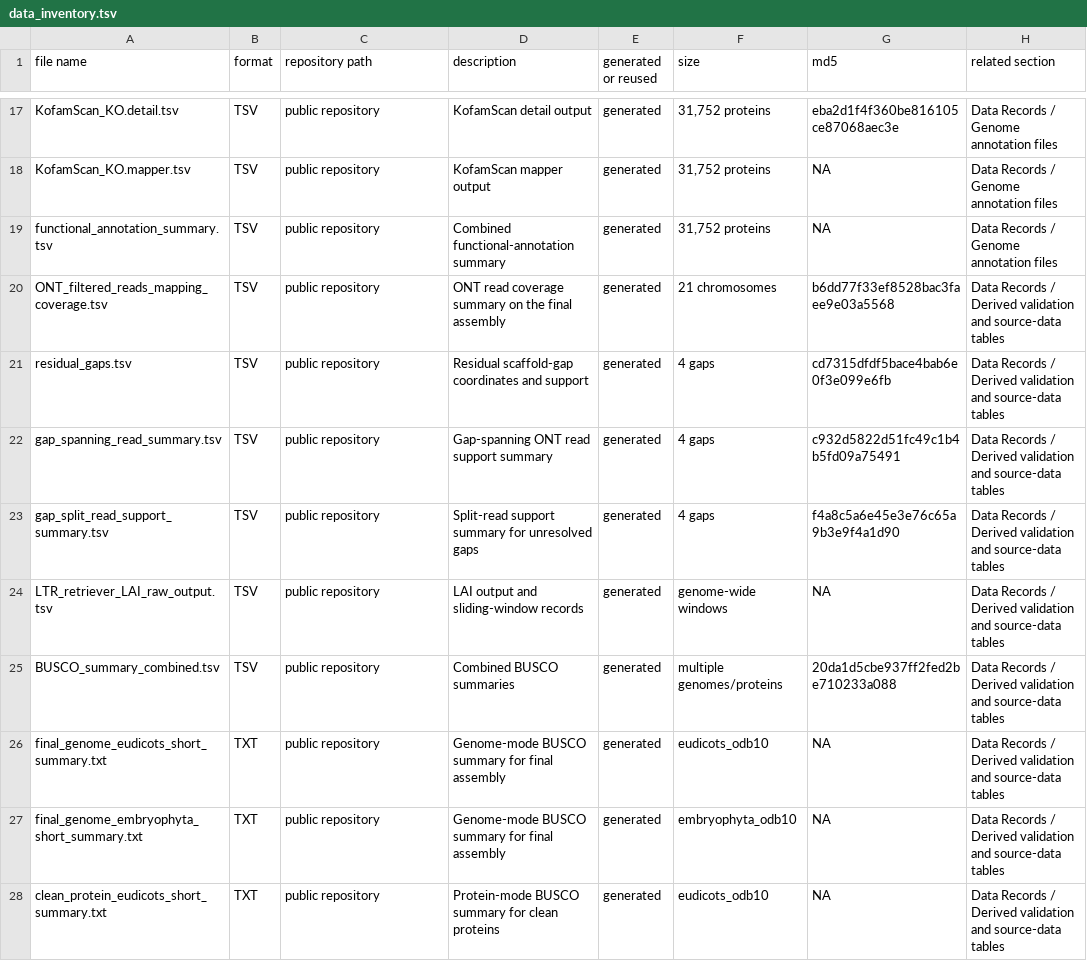
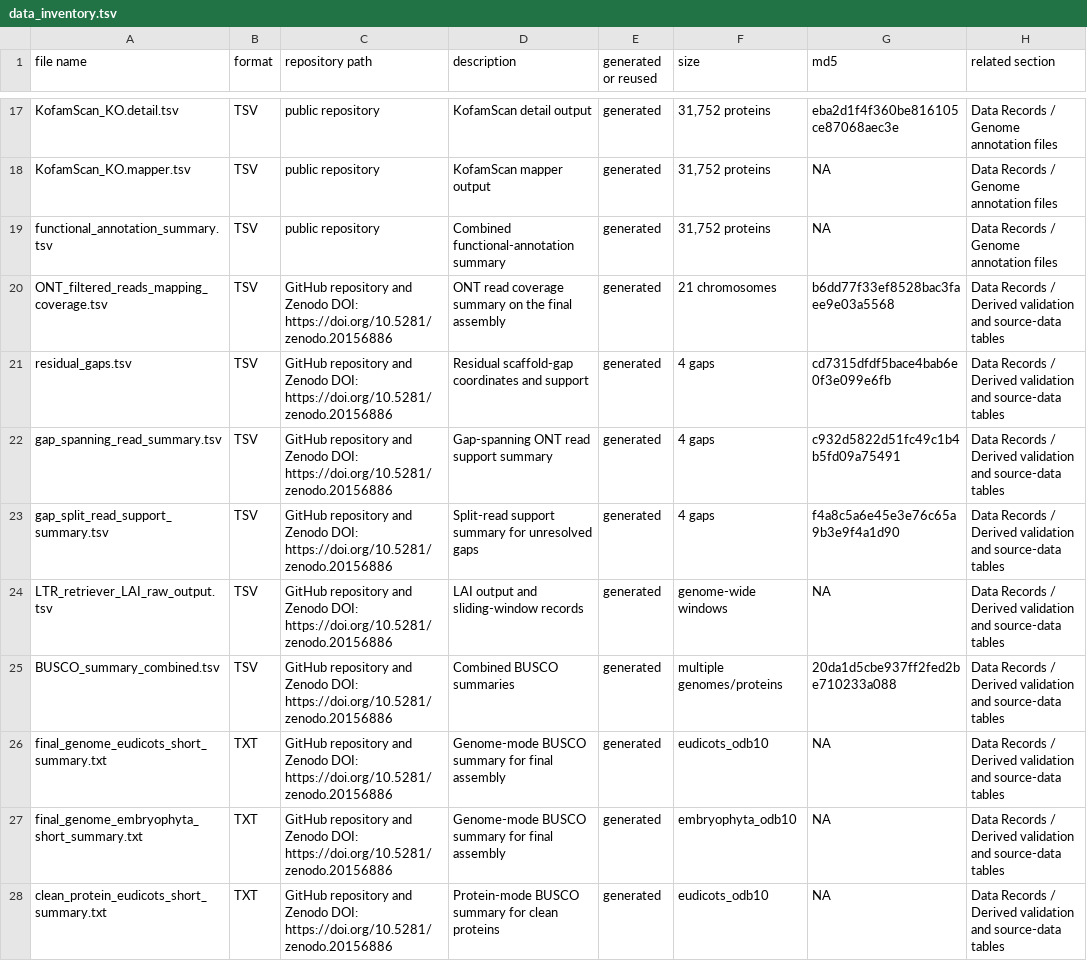
Before and after one commit to lulululululululu/Camptotheca-acuminata-genome-resource, a TSV file: data_inventory.tsv, drawn as a sheet; only a part is shown, gaps mark what is left out; the diff covers the shown part only.

Commit message:
Add Zenodo DOI to workflow archive metadata

```diff
--- a/data_inventory.tsv
+++ b/data_inventory.tsv
@@ -19,10 +19,10 @@ KofamScan_KO.mapper.tsv	TSV	public repository	KofamScan mapper output	generated
 functional_annotation_summary.tsv	TSV	public repository	Combined functional-annotation summary	generated	31,752 proteins	NA	Data Records / Genome annotation files
-ONT_filtered_reads_mapping_coverage.tsv	TSV	public repository	ONT read coverage summary on the final assembly	generated	21 chromosomes	b6dd77f33ef8528bac3faee9e03a5568	Data Records / Derived validation and source-data tables
-residual_gaps.tsv	TSV	public repository	Residual scaffold-gap coordinates and support	generated	4 gaps	cd7315dfdf5bace4bab6e0f3e099e6fb	Data Records / Derived validation and source-data tables
-gap_spanning_read_summary.tsv	TSV	public repository	Gap-spanning ONT read support summary	generated	4 gaps	c932d5822d51fc49c1b4b5fd09a75491	Data Records / Derived validation and source-data tables
-gap_split_read_support_summary.tsv	TSV	public repository	Split-read support summary for unresolved gaps	generated	4 gaps	f4a8c5a6e45e3e76c65a9b3e9f4a1d90	Data Records / Derived validation and source-data tables
-LTR_retriever_LAI_raw_output.tsv	TSV	public repository	LAI output and sliding-window records	generated	genome-wide windows	NA	Data Records / Derived validation and source-data tables
-BUSCO_summary_combined.tsv	TSV	public repository	Combined BUSCO summaries	generated	multiple genomes/proteins	20da1d5cbe937ff2fed2be710233a088	Data Records / Derived validation and source-data tables
-final_genome_eudicots_short_summary.txt	TXT	public repository	Genome-mode BUSCO summary for final assembly	generated	eudicots_odb10	NA	Data Records / Derived validation and source-data tables
-final_genome_embryophyta_short_summary.txt	TXT	public repository	Genome-mode BUSCO summary for final assembly	generated	embryophyta_odb10	NA	Data Records / Derived validation and source-data tables
-clean_protein_eudicots_short_summary.txt	TXT	public repository	Protein-mode BUSCO summary for clean proteins	generated	eudicots_odb10	NA	Data Records / Derived validation and source-data tables
+ONT_filtered_reads_mapping_coverage.tsv	TSV	GitHub repository and Zenodo DOI: https://doi.org/10.5281/zenodo.20156886	ONT read coverage summary on the final assembly	generated	21 chromosomes	b6dd77f33ef8528bac3faee9e03a5568	Data Records / Derived validation and source-data tables
+residual_gaps.tsv	TSV	GitHub repository and Zenodo DOI: https://doi.org/10.5281/zenodo.20156886	Residual scaffold-gap coordinates and support	generated	4 gaps	cd7315dfdf5bace4bab6e0f3e099e6fb	Data Records / Derived validation and source-data tables
+gap_spanning_read_summary.tsv	TSV	GitHub repository and Zenodo DOI: https://doi.org/10.5281/zenodo.20156886	Gap-spanning ONT read support summary	generated	4 gaps	c932d5822d51fc49c1b4b5fd09a75491	Data Records / Derived validation and source-data tables
+gap_split_read_support_summary.tsv	TSV	GitHub repository and Zenodo DOI: https://doi.org/10.5281/zenodo.20156886	Split-read support summary for unresolved gaps	generated	4 gaps	f4a8c5a6e45e3e76c65a9b3e9f4a1d90	Data Records / Derived validation and source-data tables
+LTR_retriever_LAI_raw_output.tsv	TSV	GitHub repository and Zenodo DOI: https://doi.org/10.5281/zenodo.20156886	LAI output and sliding-window records	generated	genome-wide windows	NA	Data Records / Derived validation and source-data tables
+BUSCO_summary_combined.tsv	TSV	GitHub repository and Zenodo DOI: https://doi.org/10.5281/zenodo.20156886	Combined BUSCO summaries	generated	multiple genomes/proteins	20da1d5cbe937ff2fed2be710233a088	Data Records / Derived validation and source-data tables
+final_genome_eudicots_short_summary.txt	TXT	GitHub repository and Zenodo DOI: https://doi.org/10.5281/zenodo.20156886	Genome-mode BUSCO summary for final assembly	generated	eudicots_odb10	NA	Data Records / Derived validation and source-data tables
+final_genome_embryophyta_short_summary.txt	TXT	GitHub repository and Zenodo DOI: https://doi.org/10.5281/zenodo.20156886	Genome-mode BUSCO summary for final assembly	generated	embryophyta_odb10	NA	Data Records / Derived validation and source-data tables
+clean_protein_eudicots_short_summary.txt	TXT	GitHub repository and Zenodo DOI: https://doi.org/10.5281/zenodo.20156886	Protein-mode BUSCO summary for clean proteins	generated	eudicots_odb10	NA	Data Records / Derived validation and source-data tables
```
Also changed, not shown: 16 edited cells elsewhere in this file, 5 other files.
